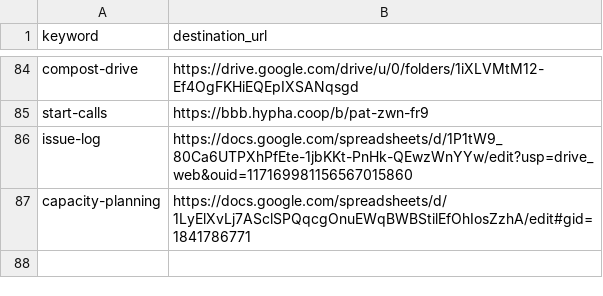
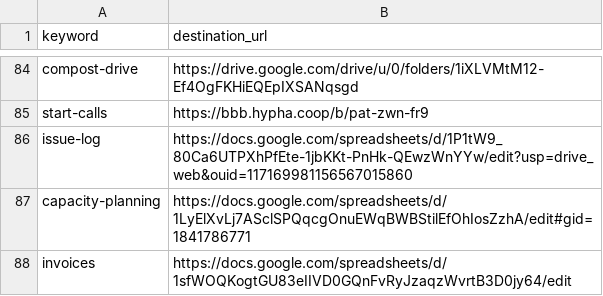
Before and after one commit to hyphacoop/configurations, a CSV file: hyphacoop/shortlinks/shortlinks.csv, drawn as a sheet; only a part is shown, gaps mark what is left out; the diff names each change by its address in the sheet, - before the commit and + after, or states it on an @@ line.

Commit message:
Added /invoices

```diff
--- a/hyphacoop/shortlinks/shortlinks.csv
+++ b/hyphacoop/shortlinks/shortlinks.csv
+row 88: invoices | https://docs.google.com/spreadsheets/d/1sfWOQKogtGU83eIIVD0GQnFvRyJzaqzWvrtB3D0jy64/edit
```
